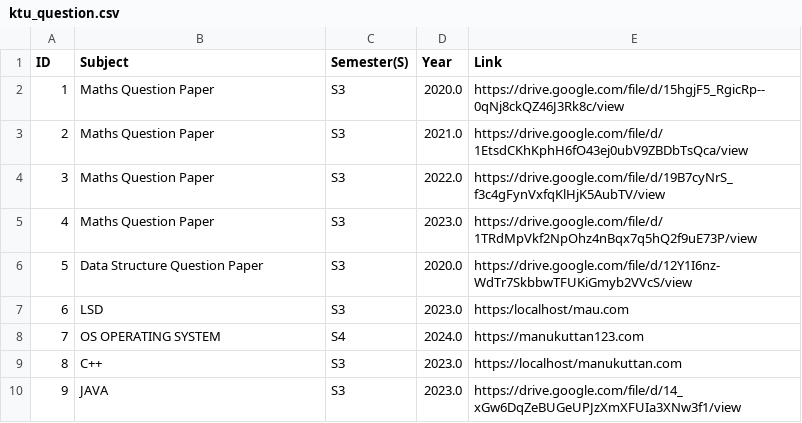
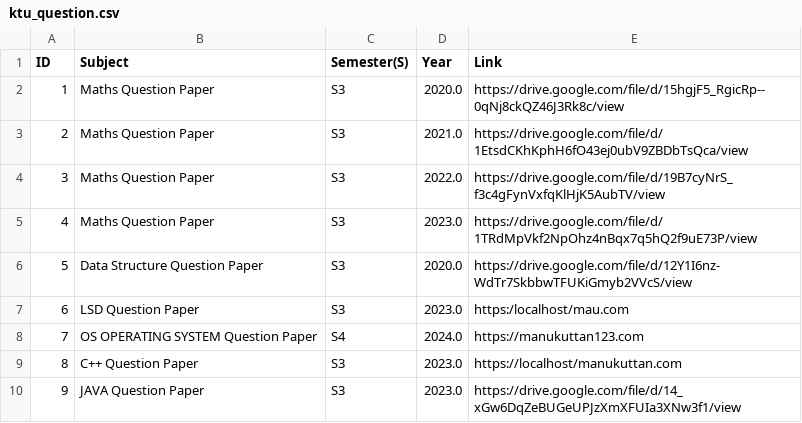
Before and after one commit to innov8-tist/GistEd, a CSV file: apps/python/ktu_question.csv, drawn as a sheet.

```diff
--- a/apps/python/ktu_question.csv
+++ b/apps/python/ktu_question.csv
@@ -6,5 +6,5 @@ ID,Subject,Semester(S),Year,Link
 5,Data Structure Question Paper,S3,2020.0,https://drive.google.com/file/d/12Y1I6nz-WdTr7SkbbwTFUKiGmyb2VVcS/view
-6,LSD,S3,2023.0,https:/localhost/mau.com
-7,OS OPERATING SYSTEM,S4,2024.0,https://manukuttan123.com
-8,C++,S3,2023.0,https://localhost/manukuttan.com
-9,JAVA,S3,2023.0,https://drive.google.com/file/d/14_xGw6DqZeBUGeUPJzXmXFUIa3XNw3f1/view
+6,LSD Question Paper,S3,2023.0,https:/localhost/mau.com
+7,OS OPERATING SYSTEM Question Paper,S4,2024.0,https://manukuttan123.com
+8,C++ Question Paper,S3,2023.0,https://localhost/manukuttan.com
+9,JAVA Question Paper,S3,2023.0,https://drive.google.com/file/d/14_xGw6DqZeBUGeUPJzXmXFUIa3XNw3f1/view
```
Also changed, not shown: 2 other files.
